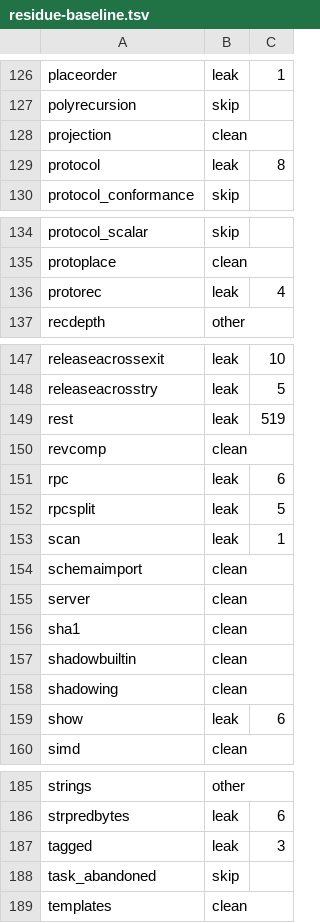
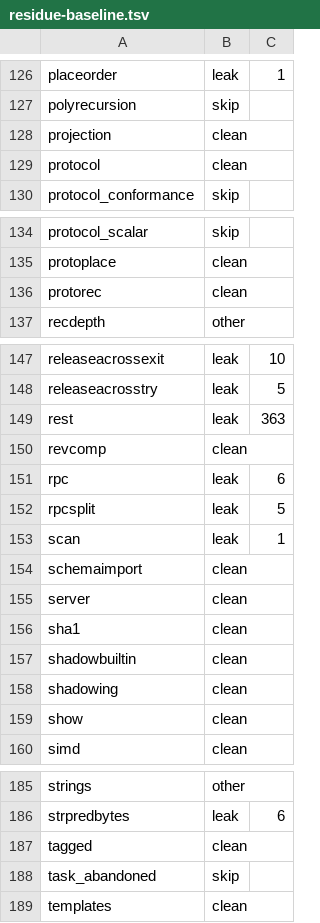
Before and after one commit to vyrn-lang/vyrn, a TSV file: rfcs/census/residue-baseline.tsv, drawn as a sheet; only a part is shown, gaps mark what is left out.

```diff
--- a/rfcs/census/residue-baseline.tsv
+++ b/rfcs/census/residue-baseline.tsv
@@ -128,3 +128,3 @@ polyrecursion	skip
 projection	clean
-protocol	leak	8
+protocol	clean
 protocol_conformance	skip
@@ -135,3 +135,3 @@ protocol_scalar	skip
 protoplace	clean
-protorec	leak	4
+protorec	clean
 recdepth	other
@@ -148,3 +148,3 @@ releaseacrossexit	leak	10
 releaseacrosstry	leak	5
-rest	leak	519
+rest	leak	363
 revcomp	clean
@@ -158,3 +158,3 @@ shadowbuiltin	clean
 shadowing	clean
-show	leak	6
+show	clean
 simd	clean
@@ -186,3 +186,3 @@ strings	other
 strpredbytes	leak	6
-tagged	leak	3
+tagged	clean
 task_abandoned	skip
```
Also changed, not shown: 5 other files.
